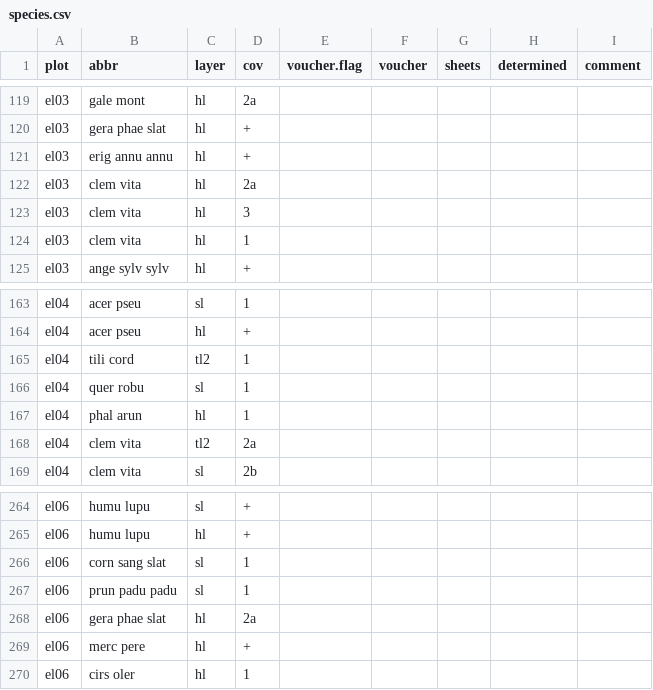
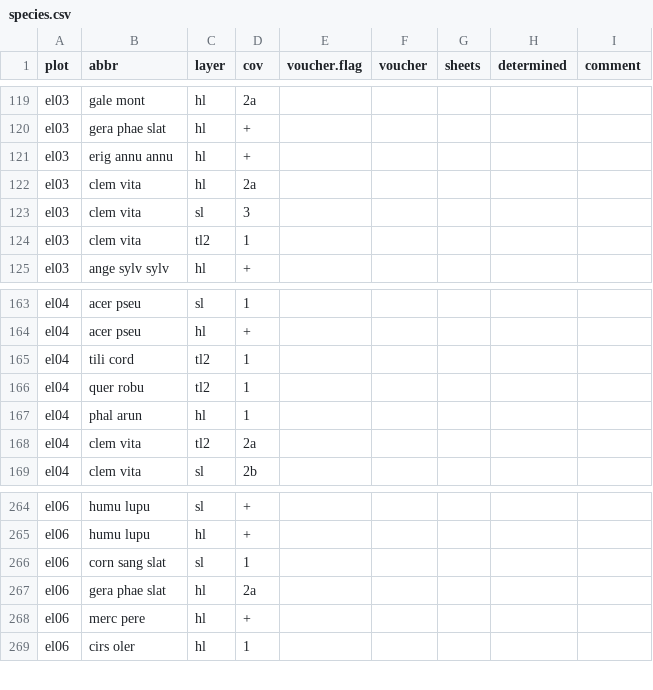
Before and after one commit to albinblaschka/vegsoup-data, a CSV file: edt bei lambach dta/species.csv, drawn as a sheet; only a part is shown, gaps mark what is left out.

Commit message:
revised edt bei lambach dta

```diff
--- a/edt bei lambach dta/species.csv
+++ b/edt bei lambach dta/species.csv
@@ -122,4 +122,4 @@
 "el03";"clem vita";"hl";"2a";;;;;
-"el03";"clem vita";"hl";3;;;;;
-"el03";"clem vita";"hl";1;;;;;
+"el03";"clem vita";"sl";3;;;;;
+"el03";"clem vita";"tl2";1;;;;;
 "el03";"ange sylv sylv";"hl";"+";;;;;
@@ -165,3 +165,3 @@
 "el04";"tili cord";"tl2";1;;;;;
-"el04";"quer robu";"sl";1;;;;;
+"el04";"quer robu";"tl2";1;;;;;
 "el04";"phal arun";"hl";1;;;;;
@@ -266,3 +266,2 @@
 "el06";"corn sang slat";"sl";1;;;;;
-"el06";"prun padu padu";"sl";1;;;;;
 "el06";"gera phae slat";"hl";"2a";;;;;
```
